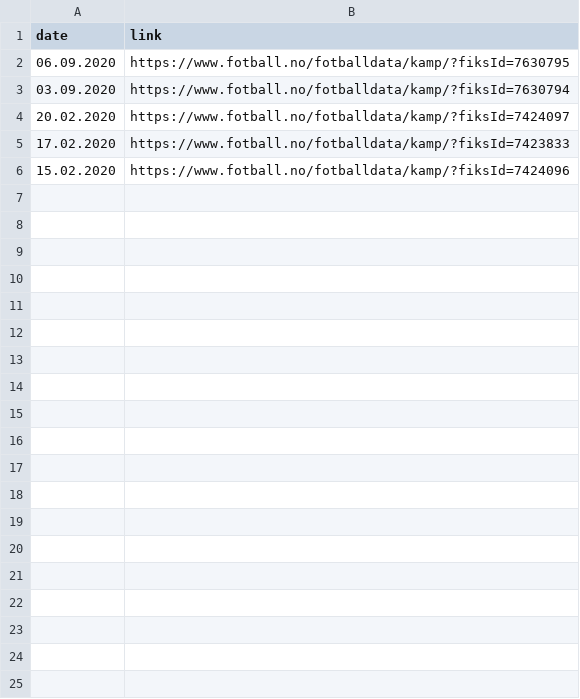
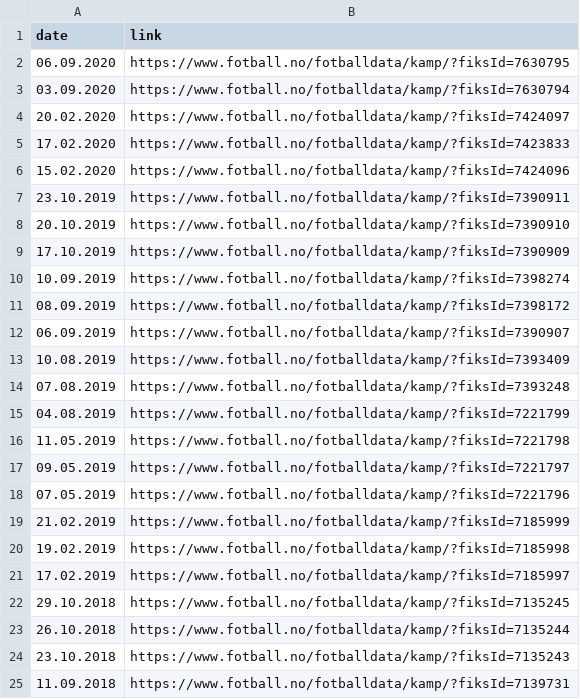
Before and after one commit to joaorsb/nff_players, a CSV file: matches/match_links_u16.csv, drawn as a sheet; only a part is shown; the diff covers the shown part only.

Commit message:
Using threads to get players/matches

```diff
--- a/matches/match_links_u16.csv
+++ b/matches/match_links_u16.csv
@@ -6 +6,20 @@ date;link
 15.02.2020;https://www.fotball.no/fotballdata/kamp/?fiksId=7424096
+23.10.2019;https://www.fotball.no/fotballdata/kamp/?fiksId=7390911
+20.10.2019;https://www.fotball.no/fotballdata/kamp/?fiksId=7390910
+17.10.2019;https://www.fotball.no/fotballdata/kamp/?fiksId=7390909
+10.09.2019;https://www.fotball.no/fotballdata/kamp/?fiksId=7398274
+08.09.2019;https://www.fotball.no/fotballdata/kamp/?fiksId=7398172
+06.09.2019;https://www.fotball.no/fotballdata/kamp/?fiksId=7390907
+10.08.2019;https://www.fotball.no/fotballdata/kamp/?fiksId=7393409
+07.08.2019;https://www.fotball.no/fotballdata/kamp/?fiksId=7393248
+04.08.2019;https://www.fotball.no/fotballdata/kamp/?fiksId=7221799
+11.05.2019;https://www.fotball.no/fotballdata/kamp/?fiksId=7221798
+09.05.2019;https://www.fotball.no/fotballdata/kamp/?fiksId=7221797
+07.05.2019;https://www.fotball.no/fotballdata/kamp/?fiksId=7221796
+21.02.2019;https://www.fotball.no/fotballdata/kamp/?fiksId=7185999
+19.02.2019;https://www.fotball.no/fotballdata/kamp/?fiksId=7185998
+17.02.2019;https://www.fotball.no/fotballdata/kamp/?fiksId=7185997
+29.10.2018;https://www.fotball.no/fotballdata/kamp/?fiksId=7135245
+26.10.2018;https://www.fotball.no/fotballdata/kamp/?fiksId=7135244
+23.10.2018;https://www.fotball.no/fotballdata/kamp/?fiksId=7135243
+11.09.2018;https://www.fotball.no/fotballdata/kamp/?fiksId=7139731
```
Also changed, not shown: 48 added rows elsewhere in this file, matches/match_links_u17.csv, matches/match_links_u18.csv, 11 other files.
